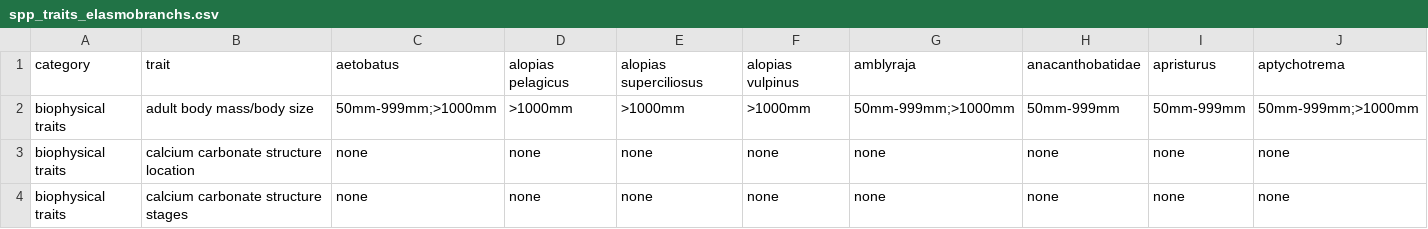
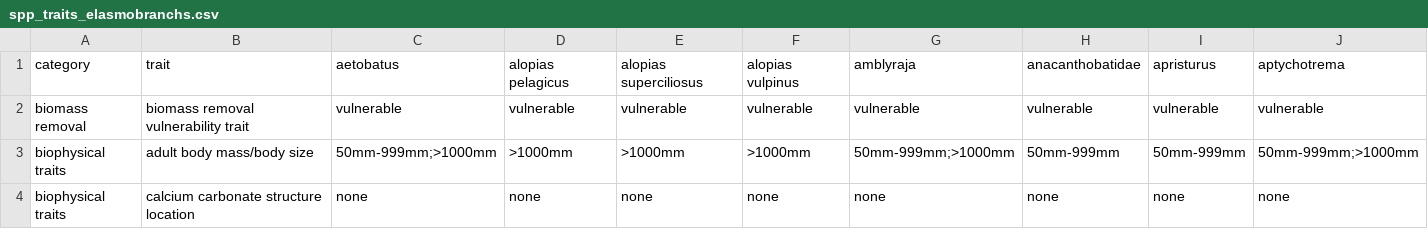
Before and after one commit to mapping-marine-spp-vuln/spp_vuln_framework, a CSV file: _raw_data/spp_trait_csvs/spp_traits_elasmobranchs.csv, drawn as a sheet; only a part is shown; the shorter side is filled out with more unchanged rows; rows hold the shown columns only; the diff names each change by its address in the sheet, - before the commit and + after, or states it on an @@ line.

```diff
--- a/_raw_data/spp_trait_csvs/spp_traits_elasmobranchs.csv
+++ b/_raw_data/spp_trait_csvs/spp_traits_elasmobranchs.csv
+row 2: biomass removal | biomass removal vulnerability trait | vulnerable | vulnerable | vulnerable | vulnerable | vulnerable | vulnerable | vulnerable | vulnerable
```
Also changed, not shown: _raw_data/spp_trait_csvs/spp_traits_cephalopods.csv, _raw_data/spp_trait_csvs/spp_traits_echinoderms.csv, 37 other files.
